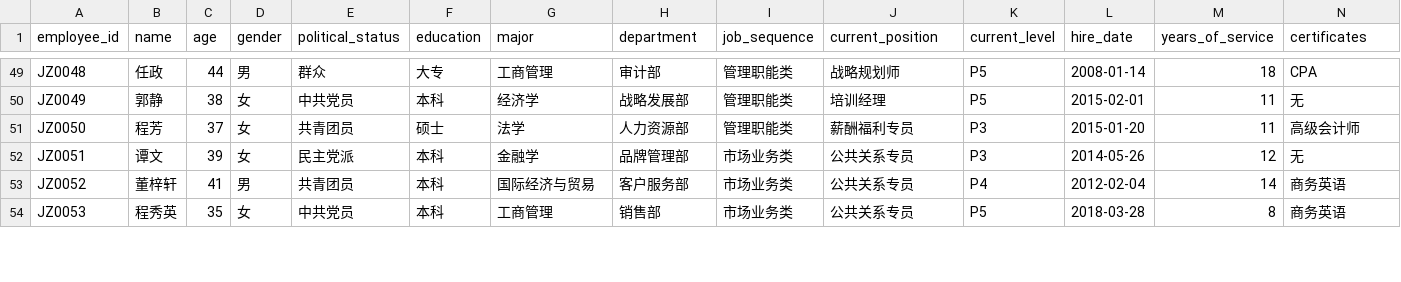
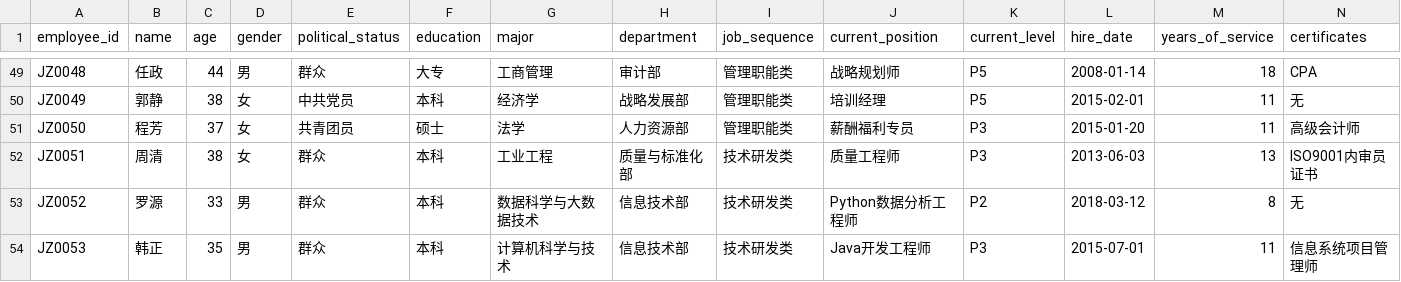
Before and after one commit to dreamrain314/talent-compass, a CSV file: data/raw/employees.csv, drawn as a sheet; only a part is shown, gaps mark what is left out; the diff covers the shown part only.

```diff
--- a/data/raw/employees.csv
+++ b/data/raw/employees.csv
@@ -51,4 +51,4 @@ JZ0049,郭静,38,女,中共党员,本科,经济学,战略发展部,管理职能
 JZ0050,程芳,37,女,共青团员,硕士,法学,人力资源部,管理职能类,薪酬福利专员,P3,2015-01-20,11,高级会计师
-JZ0051,谭文,39,女,民主党派,本科,金融学,品牌管理部,市场业务类,公共关系专员,P3,2014-05-26,12,无
-JZ0052,董梓轩,41,男,共青团员,本科,国际经济与贸易,客户服务部,市场业务类,公共关系专员,P4,2012-02-04,14,商务英语
-JZ0053,程秀英,35,女,中共党员,本科,工商管理,销售部,市场业务类,公共关系专员,P5,2018-03-28,8,商务英语
+JZ0051,周清,38,女,群众,本科,工业工程,质量与标准化部,技术研发类,质量工程师,P3,2013-06-03,13,ISO9001内审员证书
+JZ0052,罗源,33,男,群众,本科,数据科学与大数据技术,信息技术部,技术研发类,Python数据分析工程师,P2,2018-03-12,8,无
+JZ0053,韩正,35,男,群众,本科,计算机科学与技术,信息技术部,技术研发类,Java开发工程师,P3,2015-07-01,11,信息系统项目管理师
```
Also changed, not shown: 10 edited cells elsewhere in this file, data/raw/performance.csv, data/raw/training.csv, 11 other files.
